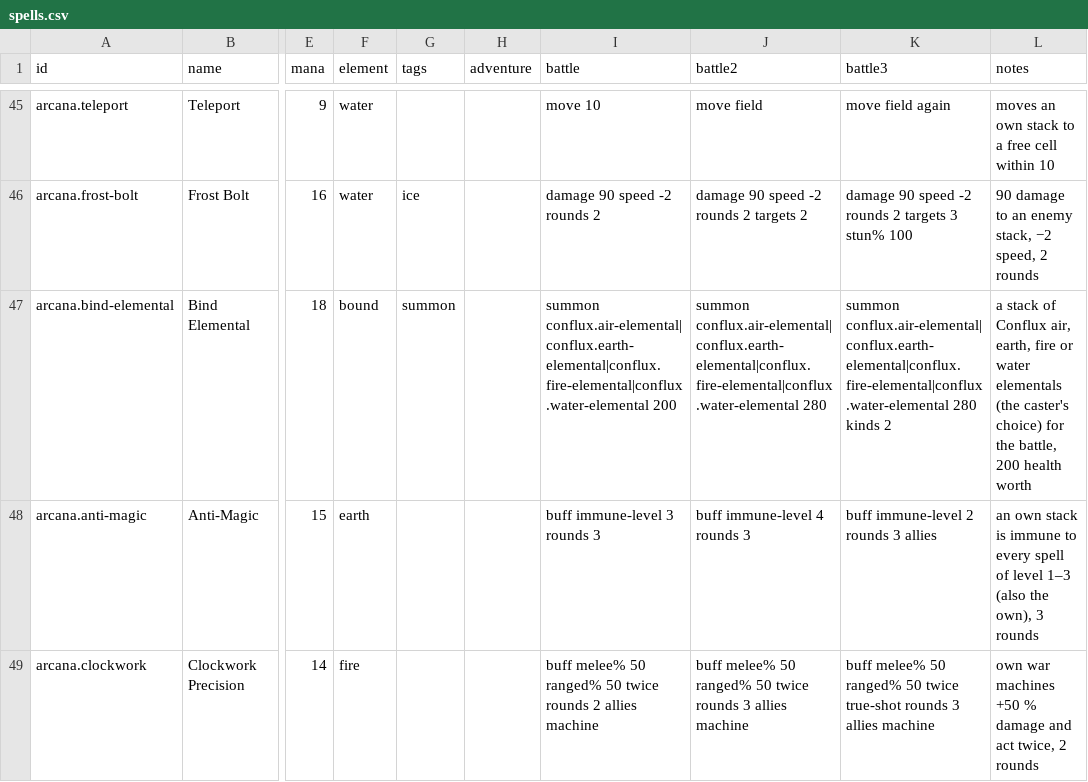
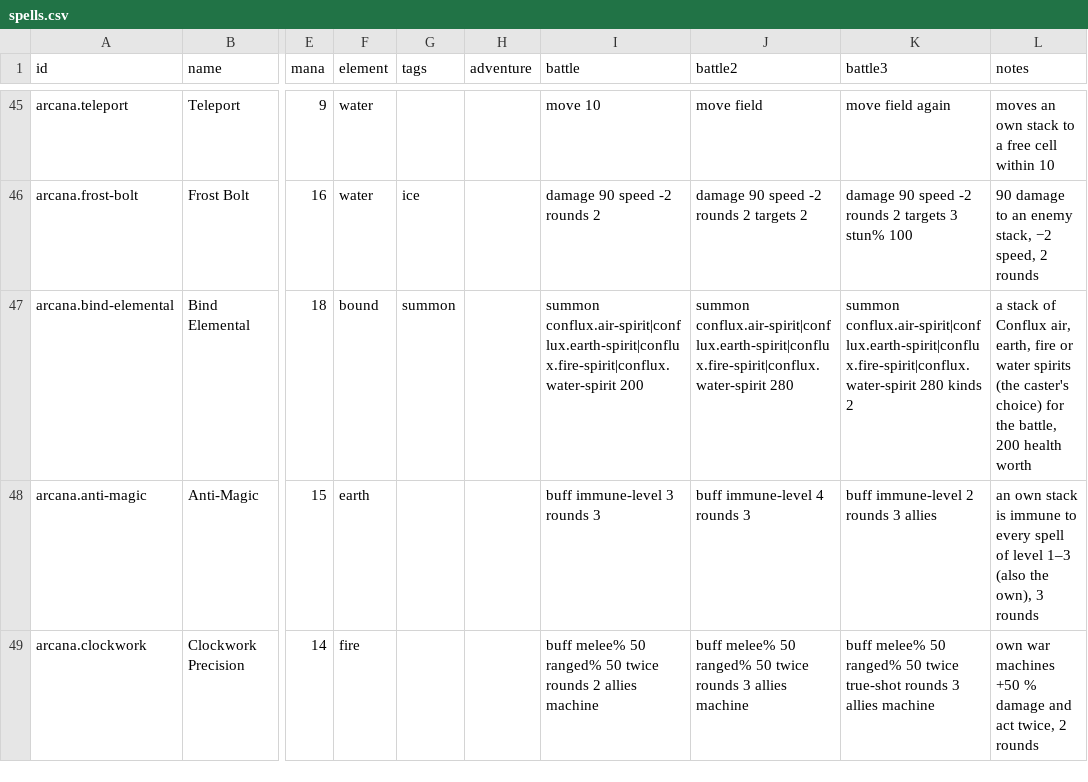
Before and after one commit to ars-Diaboli/eternal-wars-game, a CSV file: src/Core/data/spells.csv, drawn as a sheet; only a part is shown, gaps mark what is left out; the diff names each change by its address in the sheet, - before the commit and + after, or states it on an @@ line.

```diff
--- a/src/Core/data/spells.csv
+++ b/src/Core/data/spells.csv
-I47 (battle): summon conflux.air-elemental|conflux.earth-elemental|conflux.fire-elemental|conflux.water-elemental 200
+I47 (battle): summon conflux.air-spirit|conflux.earth-spirit|conflux.fire-spirit|conflux.water-spirit 200
-J47 (battle2): summon conflux.air-elemental|conflux.earth-elemental|conflux.fire-elemental|conflux.water-elemental 280
+J47 (battle2): summon conflux.air-spirit|conflux.earth-spirit|conflux.fire-spirit|conflux.water-spirit 280
-K47 (battle3): summon conflux.air-elemental|conflux.earth-elemental|conflux.fire-elemental|conflux.water-elemental 280 kinds…
+K47 (battle3): summon conflux.air-spirit|conflux.earth-spirit|conflux.fire-spirit|conflux.water-spirit 280 kinds…
-L47 (notes): …or water elementals (the caster's…
+L47 (notes): …or water spirits (the caster's…
```
Also changed, not shown: src/Core/data/creatures.csv, src/Core/data/heroes.csv, 31 other files.
